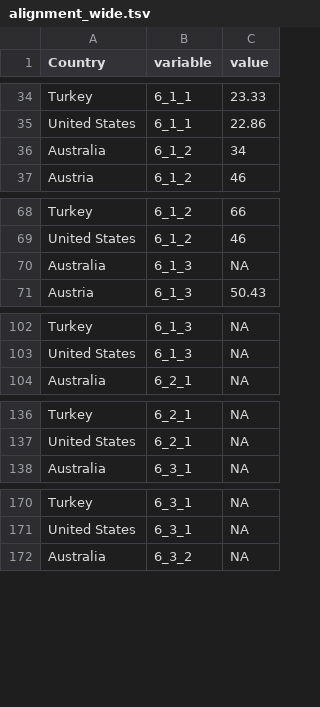
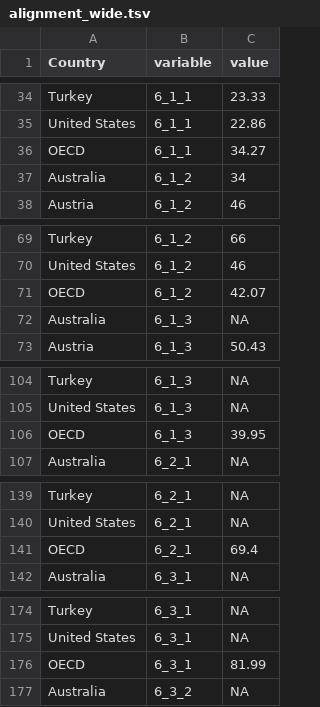
Before and after one commit to gitvfd/adult-Learning-OECD, a TSV file: v4.3/data/alignment_wide.tsv, drawn as a sheet; only a part is shown, gaps mark what is left out; the diff covers the shown part only.

```diff
--- a/v4.3/data/alignment_wide.tsv
+++ b/v4.3/data/alignment_wide.tsv
@@ -35,2 +35,3 @@
 "United States"	"6_1_1"	22.86
+"OECD"	"6_1_1"	34.27
 "Australia"	"6_1_2"	34
@@ -69,2 +70,3 @@
 "United States"	"6_1_2"	46
+"OECD"	"6_1_2"	42.07
 "Australia"	"6_1_3"	NA
@@ -103,2 +105,3 @@
 "United States"	"6_1_3"	NA
+"OECD"	"6_1_3"	39.95
 "Australia"	"6_2_1"	NA
@@ -137,2 +140,3 @@
 "United States"	"6_2_1"	NA
+"OECD"	"6_2_1"	69.4
 "Australia"	"6_3_1"	NA
@@ -171,2 +175,3 @@
 "United States"	"6_3_1"	NA
+"OECD"	"6_3_1"	81.99
 "Australia"	"6_3_2"	NA
```
Also changed, not shown: 5 added rows elsewhere in this file, v4.3/data/financing_wide.tsv, v4.3/data/inclusiveness_wide.tsv, 5 other files.
